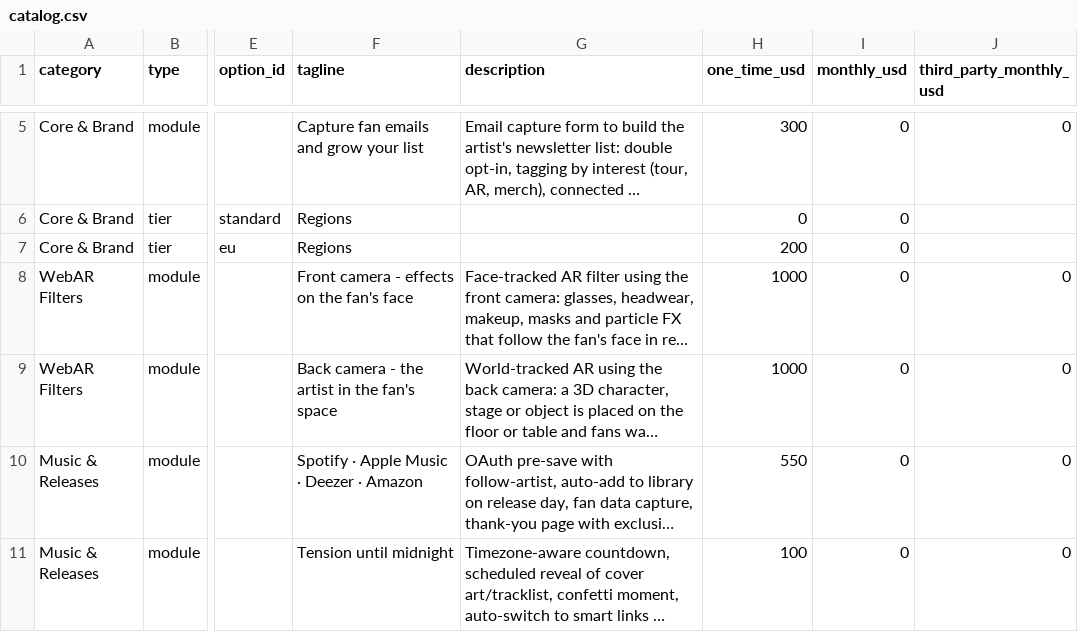
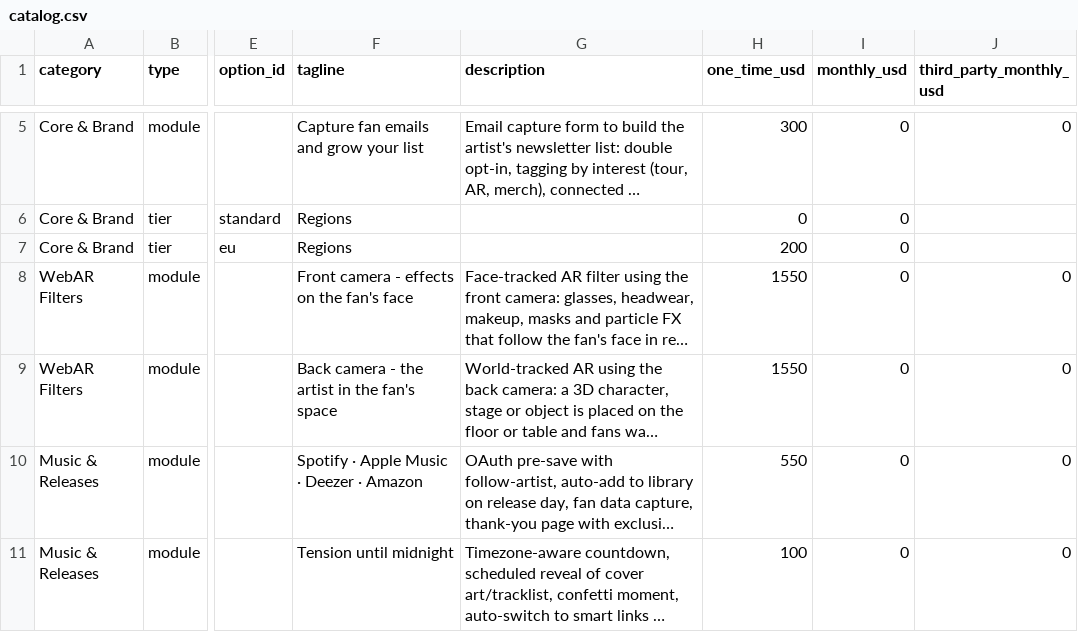
Before and after one commit to voftec/Website-a-la-carta, a CSV file: catalog.csv, drawn as a sheet; only a part is shown, gaps mark what is left out; long unchanged cells end in …; the diff names each change by its address in the sheet, - before the commit and + after, or states it on an @@ line.

```diff
--- a/catalog.csv
+++ b/catalog.csv
-H8:H9 (one_time_usd): 1000
+H8:H9 (one_time_usd): 1550
```
Also changed, not shown: 3 other files.
